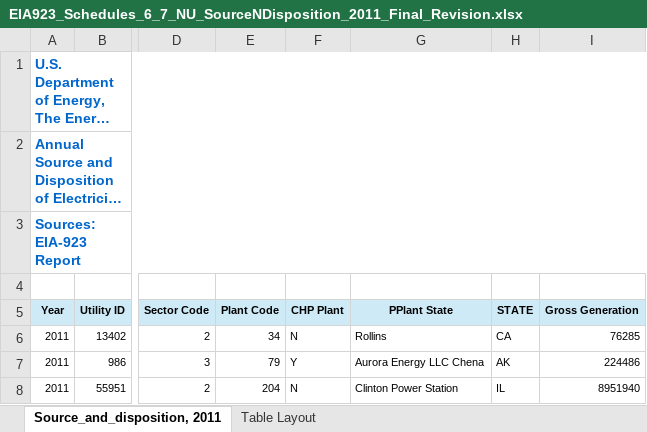
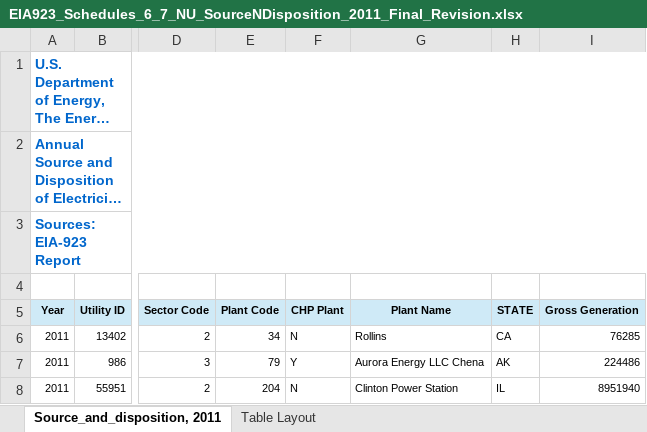
Before and after one commit to riggsb2/US-power-plants, an Excel workbook: EIA923_Schedules_6_7_NU_SourceNDisposition_2011_Final_Revision.xlsx, sheet Source_and_disposition, 2011, drawn as a sheet; only a part is shown, gaps mark what is left out; long unchanged cells end in …; values as stored, in another font and other column widths than the file's, no borders; the diff names each change by its address in the sheet, - before the commit and + after, or states it on an @@ line.

Commit message:
Added source files

```diff
--- a/EIA923_Schedules_6_7_NU_SourceNDisposition_2011_Final_Revision.xlsx (sheet Source_and_disposition, 2011)
+++ b/EIA923_Schedules_6_7_NU_SourceNDisposition_2011_Final_Revision.xlsx (sheet Source_and_disposition, 2011)
-G5: PPlant State
+G5: Plant Name
```
Also changed, not shown: charts or pictures, Files to Read.xlsx, 17 other files.
